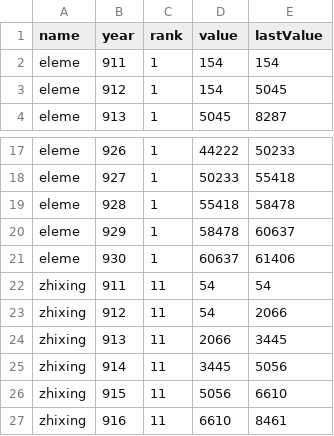
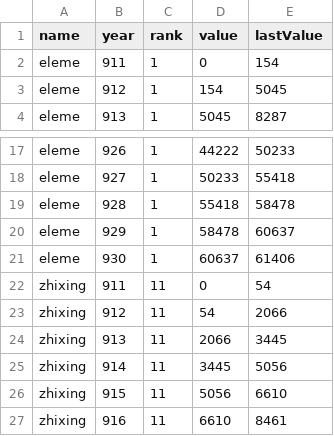
Before and after one commit to yellowbao/Han, a CSV file: grafana_data_export-16.csv, drawn as a sheet; only a part is shown, gaps mark what is left out.

Commit message:
edit

```diff
--- a/grafana_data_export-16.csv
+++ b/grafana_data_export-16.csv
@@ -1,3 +1,3 @@
 name,year,rank,value,lastValue
-eleme,911,1,154,154
+eleme,911,1,0,154
 eleme,912,1,154,5045
@@ -21,3 +21,3 @@ eleme,929,1,58478,60637
 eleme,930,1,60637,61406
-zhixing,911,11,54,54
+zhixing,911,11,0,54
 zhixing,912,11,54,2066
```
